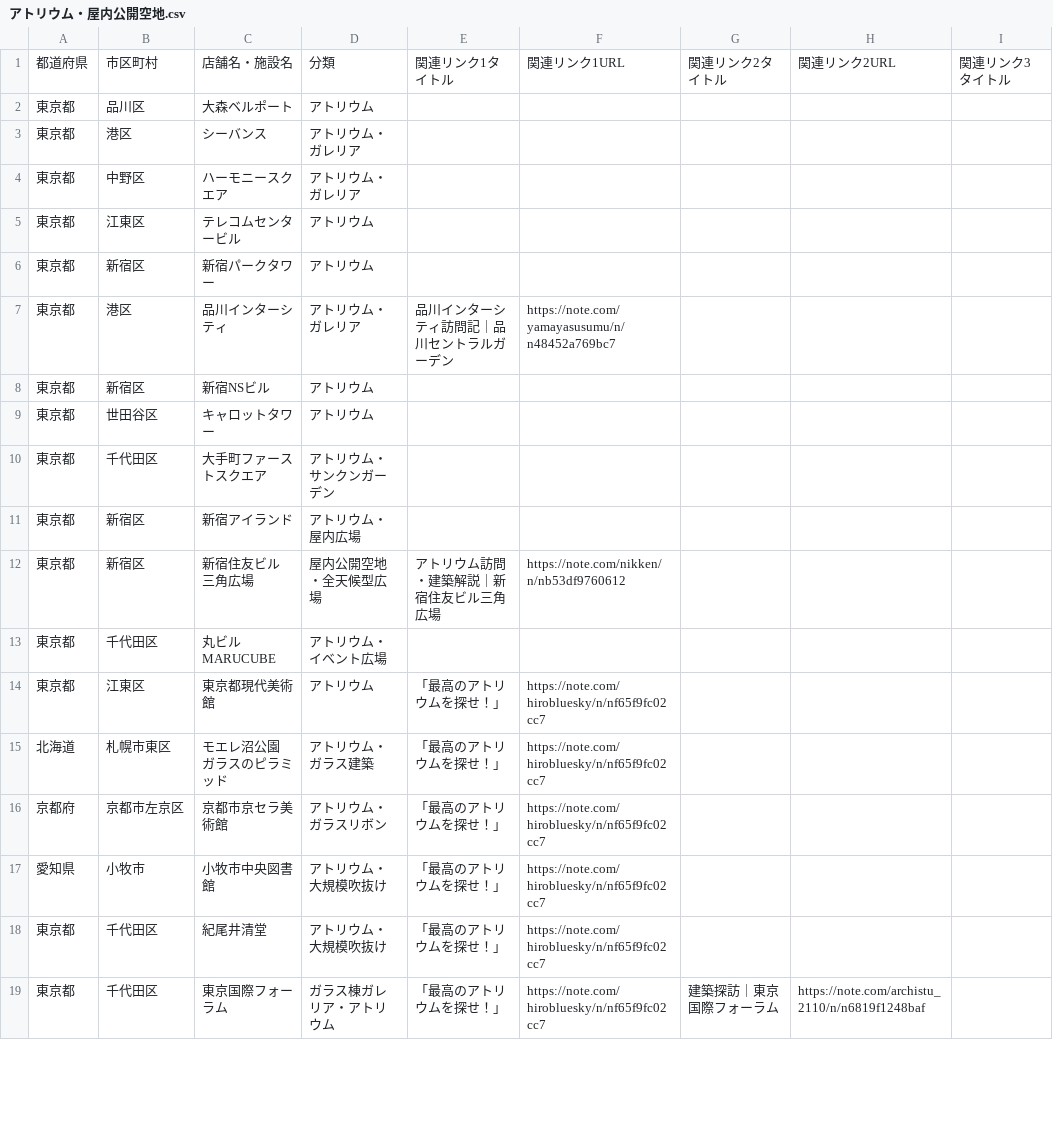
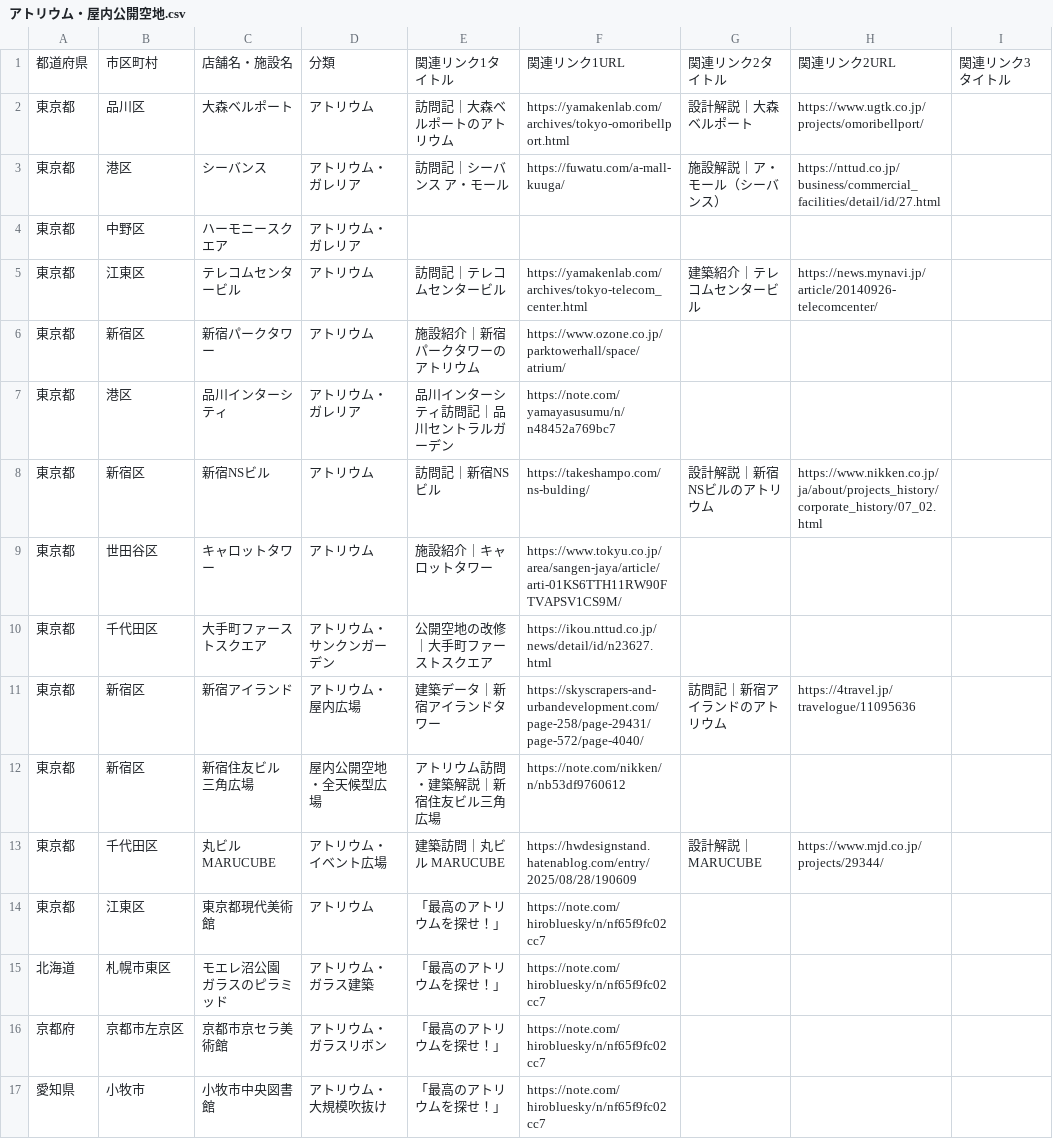
Before and after one commit to ordinary-apartment/ordinary-apartment.github.io, a CSV file: data/アトリウム・屋内公開空地.csv, drawn as a sheet; only a part is shown; the shorter side is filled out with more unchanged rows; the diff covers the shown part only; the diff names each change by its address in the sheet, - before the commit and + after, or states it on an @@ line.

Commit message:
Expand atrium reference links

```diff
--- a/data/アトリウム・屋内公開空地.csv
+++ b/data/アトリウム・屋内公開空地.csv
-E2: (empty)
+E2: 訪問記｜大森ベルポートのアトリウム
-F2: (empty)
+F2: https://yamakenlab.com/archives/tokyo-omoribellport.html
-G2: (empty)
+G2: 設計解説｜大森ベルポート
-H2: (empty)
+H2: https://www.ugtk.co.jp/projects/omoribellport/
-E3: (empty)
+E3: 訪問記｜シーバンス ア・モール
-F3: (empty)
+F3: https://fuwatu.com/a-mall-kuuga/
-G3: (empty)
+G3: 施設解説｜ア・モール（シーバンス）
-H3: (empty)
+H3: https://nttud.co.jp/business/commercial_facilities/detail/id/27.html
-E5: (empty)
+E5: 訪問記｜テレコムセンタービル
-F5: (empty)
+F5: https://yamakenlab.com/archives/tokyo-telecom_center.html
-G5: (empty)
+G5: 建築紹介｜テレコムセンタービル
-H5: (empty)
+H5: https://news.mynavi.jp/article/20140926-telecomcenter/
-E6: (empty)
+E6: 施設紹介｜新宿パークタワーのアトリウム
-F6: (empty)
+F6: https://www.ozone.co.jp/parktowerhall/space/atrium/
-E8: (empty)
+E8: 訪問記｜新宿NSビル
-F8: (empty)
+F8: https://takeshampo.com/ns-bulding/
-G8: (empty)
+G8: 設計解説｜新宿NSビルのアトリウム
-H8: (empty)
+H8: https://www.nikken.co.jp/ja/about/projects_history/corporate_history/07_02.html
-E9: (empty)
+E9: 施設紹介｜キャロットタワー
-F9: (empty)
+F9: https://www.tokyu.co.jp/area/sangen-jaya/article/arti-01KS6TTH11RW90FTVAPSV1CS9M/
-E10: (empty)
+E10: 公開空地の改修｜大手町ファーストスクエア
-F10: (empty)
+F10: https://ikou.nttud.co.jp/news/detail/id/n23627.html
-E11: (empty)
+E11: 建築データ｜新宿アイランドタワー
-F11: (empty)
+F11: https://skyscrapers-and-urbandevelopment.com/page-258/page-29431/page-572/page-4040/
-G11: (empty)
+G11: 訪問記｜新宿アイランドのアトリウム
-H11: (empty)
+H11: https://4travel.jp/travelogue/11095636
-E13: (empty)
+E13: 建築訪問｜丸ビル MARUCUBE
-F13: (empty)
+F13: https://hwdesignstand.hatenablog.com/entry/2025/08/28/190609
-G13: (empty)
+G13: 設計解説｜MARUCUBE
-H13: (empty)
+H13: https://www.mjd.co.jp/projects/29344/
```
Also changed, not shown: 38 edited cells elsewhere in this file, 3 other files.
